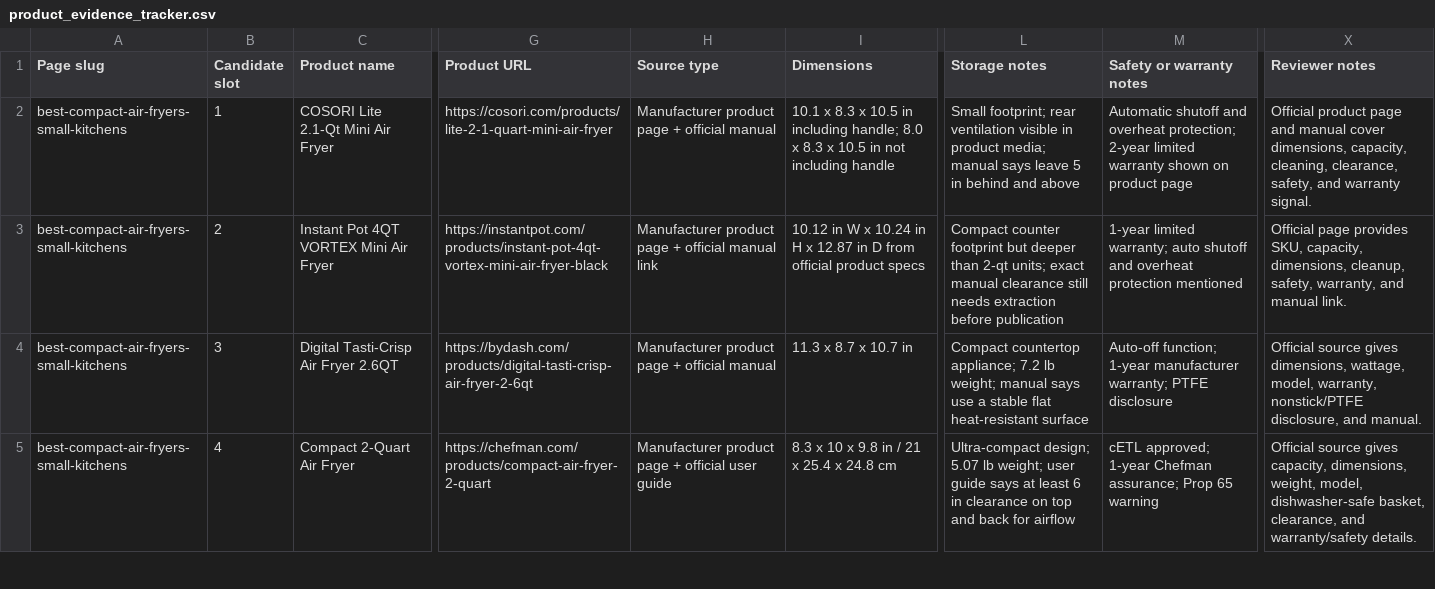
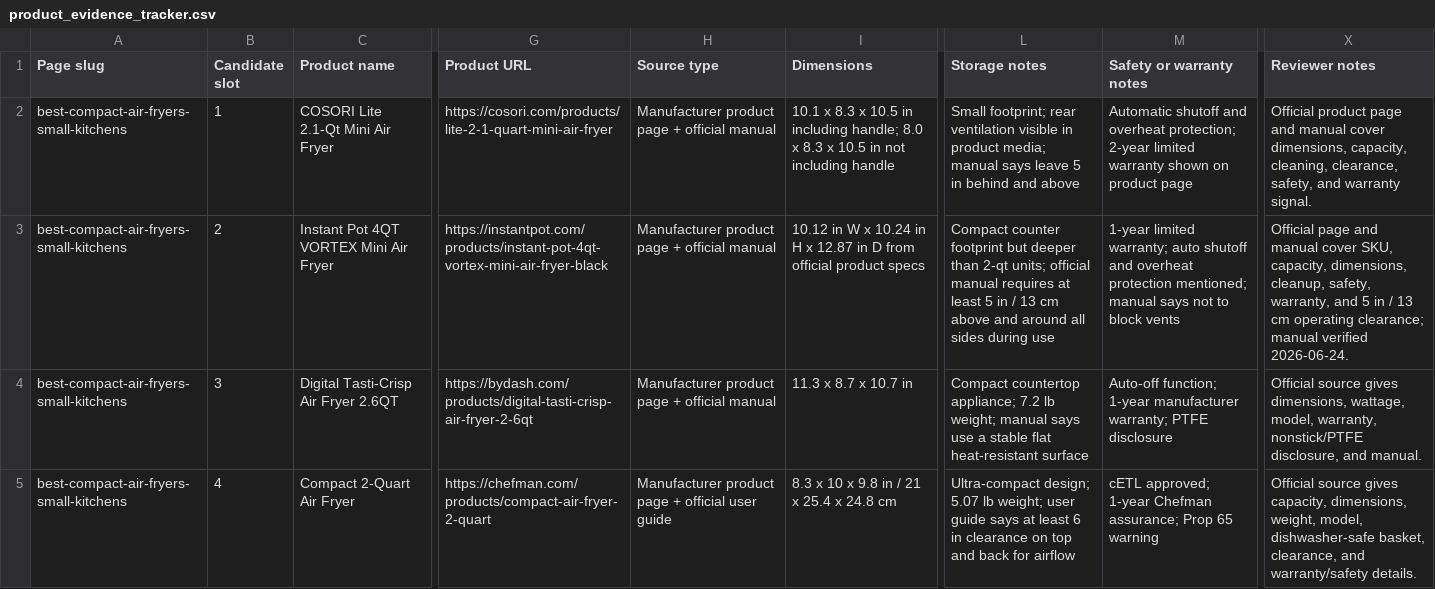
Before and after one commit to Tanh2k8-123/Tanh-amazon, a CSV file: working/money_pages/evidence/product_evidence_tracker.csv, drawn as a sheet; only a part is shown, gaps mark what is left out; the diff covers the shown part only; the diff names each change by its address in the sheet, - before the commit and + after, or states it on an @@ line.

Commit message:
Document air fryer clearance guidance

```diff
--- a/working/money_pages/evidence/product_evidence_tracker.csv
+++ b/working/money_pages/evidence/product_evidence_tracker.csv
-H3 (Source type): …official manual link
+H3 (Source type): …official manual
-L3 (Storage notes): …2-qt units; exact manual clearance still needs extraction before publication
+L3 (Storage notes): …2-qt units; official manual requires at least 5 in / 13 cm above and around all sides during use
-M3 (Safety or warranty notes): …overheat protection mentioned
+M3 (Safety or warranty notes): …overheat protection mentioned; manual says not to block vents
-X3 (Reviewer notes): Official page provides SKU, capacity, dimensions, cleanup, safety, warranty, and manual link.
+X3 (Reviewer notes): Official page and manual cover SKU, capacity, dimensions, cleanup, safety, warranty, and 5 in / 13 cm operating clearance; manual verified 2026-06-24.
```
Also changed, not shown: 5 edited cells elsewhere in this file, 2 other files.
